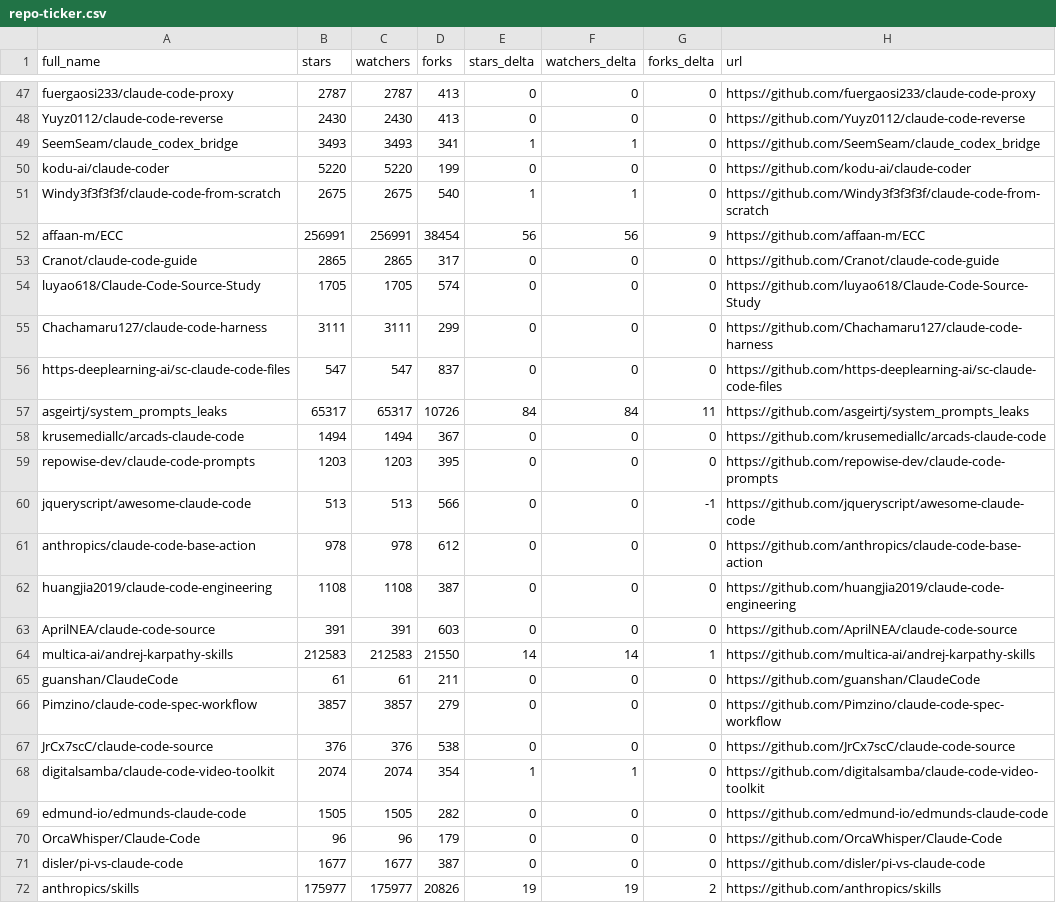
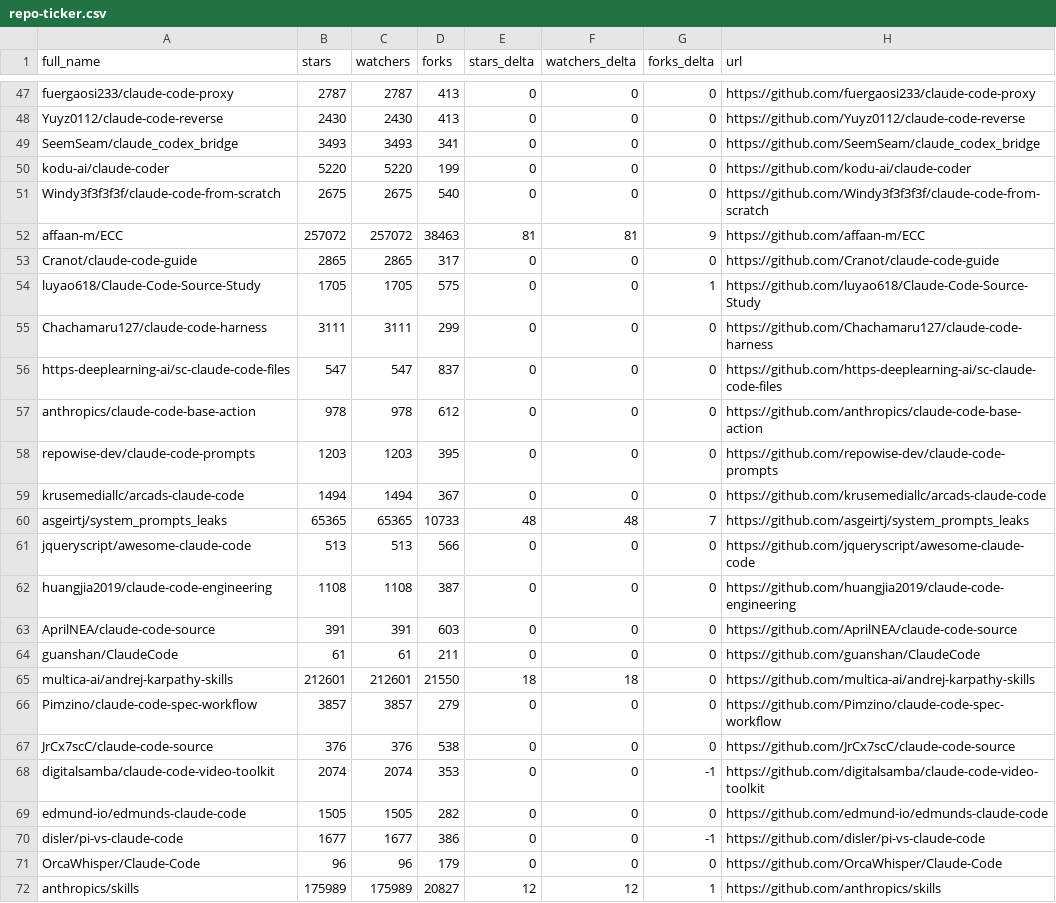
Before and after one commit to ashishachopra/Claude-CodeSkills, a CSV file: data/repo-ticker.csv, drawn as a sheet; only a part is shown, gaps mark what is left out; the diff covers the shown part only.

```diff
--- a/data/repo-ticker.csv
+++ b/data/repo-ticker.csv
@@ -48,25 +48,25 @@ fuergaosi233/claude-code-proxy,2787,2787,413,0,0,0,https://github.com/fuergaosi2
 Yuyz0112/claude-code-reverse,2430,2430,413,0,0,0,https://github.com/Yuyz0112/claude-code-reverse
-SeemSeam/claude_codex_bridge,3493,3493,341,1,1,0,https://github.com/SeemSeam/claude_codex_bridge
+SeemSeam/claude_codex_bridge,3493,3493,341,0,0,0,https://github.com/SeemSeam/claude_codex_bridge
 kodu-ai/claude-coder,5220,5220,199,0,0,0,https://github.com/kodu-ai/claude-coder
-Windy3f3f3f3f/claude-code-from-scratch,2675,2675,540,1,1,0,https://github.com/Windy3f3f3f3f/claude-code-from-scratch
-affaan-m/ECC,256991,256991,38454,56,56,9,https://github.com/affaan-m/ECC
+Windy3f3f3f3f/claude-code-from-scratch,2675,2675,540,0,0,0,https://github.com/Windy3f3f3f3f/claude-code-from-scratch
+affaan-m/ECC,257072,257072,38463,81,81,9,https://github.com/affaan-m/ECC
 Cranot/claude-code-guide,2865,2865,317,0,0,0,https://github.com/Cranot/claude-code-guide
-luyao618/Claude-Code-Source-Study,1705,1705,574,0,0,0,https://github.com/luyao618/Claude-Code-Source-Study
+luyao618/Claude-Code-Source-Study,1705,1705,575,0,0,1,https://github.com/luyao618/Claude-Code-Source-Study
 Chachamaru127/claude-code-harness,3111,3111,299,0,0,0,https://github.com/Chachamaru127/claude-code-harness
 https-deeplearning-ai/sc-claude-code-files,547,547,837,0,0,0,https://github.com/https-deeplearning-ai/sc-claude-code-files
-asgeirtj/system_prompts_leaks,65317,65317,10726,84,84,11,https://github.com/asgeirtj/system_prompts_leaks
+anthropics/claude-code-base-action,978,978,612,0,0,0,https://github.com/anthropics/claude-code-base-action
+repowise-dev/claude-code-prompts,1203,1203,395,0,0,0,https://github.com/repowise-dev/claude-code-prompts
 krusemediallc/arcads-claude-code,1494,1494,367,0,0,0,https://github.com/krusemediallc/arcads-claude-code
-repowise-dev/claude-code-prompts,1203,1203,395,0,0,0,https://github.com/repowise-dev/claude-code-prompts
-jqueryscript/awesome-claude-code,513,513,566,0,0,-1,https://github.com/jqueryscript/awesome-claude-code
-anthropics/claude-code-base-action,978,978,612,0,0,0,https://github.com/anthropics/claude-code-base-action
+asgeirtj/system_prompts_leaks,65365,65365,10733,48,48,7,https://github.com/asgeirtj/system_prompts_leaks
+jqueryscript/awesome-claude-code,513,513,566,0,0,0,https://github.com/jqueryscript/awesome-claude-code
 huangjia2019/claude-code-engineering,1108,1108,387,0,0,0,https://github.com/huangjia2019/claude-code-engineering
 AprilNEA/claude-code-source,391,391,603,0,0,0,https://github.com/AprilNEA/claude-code-source
-multica-ai/andrej-karpathy-skills,212583,212583,21550,14,14,1,https://github.com/multica-ai/andrej-karpathy-skills
 guanshan/ClaudeCode,61,61,211,0,0,0,https://github.com/guanshan/ClaudeCode
+multica-ai/andrej-karpathy-skills,212601,212601,21550,18,18,0,https://github.com/multica-ai/andrej-karpathy-skills
 Pimzino/claude-code-spec-workflow,3857,3857,279,0,0,0,https://github.com/Pimzino/claude-code-spec-workflow
 JrCx7scC/claude-code-source,376,376,538,0,0,0,https://github.com/JrCx7scC/claude-code-source
-digitalsamba/claude-code-video-toolkit,2074,2074,354,1,1,0,https://github.com/digitalsamba/claude-code-video-toolkit
+digitalsamba/claude-code-video-toolkit,2074,2074,353,0,0,-1,https://github.com/digitalsamba/claude-code-video-toolkit
 edmund-io/edmunds-claude-code,1505,1505,282,0,0,0,https://github.com/edmund-io/edmunds-claude-code
+disler/pi-vs-claude-code,1677,1677,386,0,0,-1,https://github.com/disler/pi-vs-claude-code
 OrcaWhisper/Claude-Code,96,96,179,0,0,0,https://github.com/OrcaWhisper/Claude-Code
-disler/pi-vs-claude-code,1677,1677,387,0,0,0,https://github.com/disler/pi-vs-claude-code
-anthropics/skills,175977,175977,20826,19,19,2,https://github.com/anthropics/skills
+anthropics/skills,175989,175989,20827,12,12,1,https://github.com/anthropics/skills
```
Also changed, not shown: 1 added row, 1 removed row and 88 edited cells elsewhere in this file, 2 other files.
